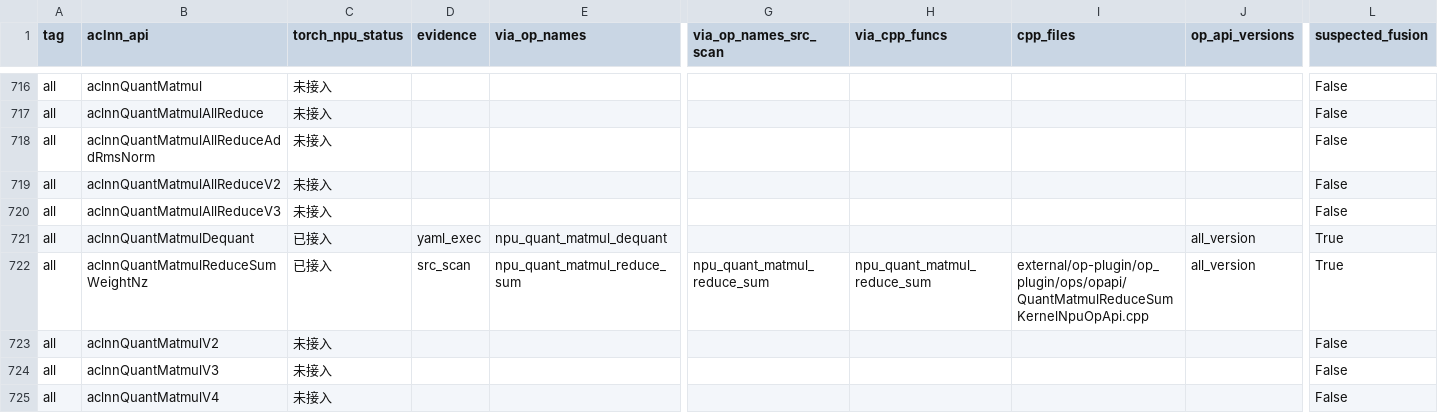
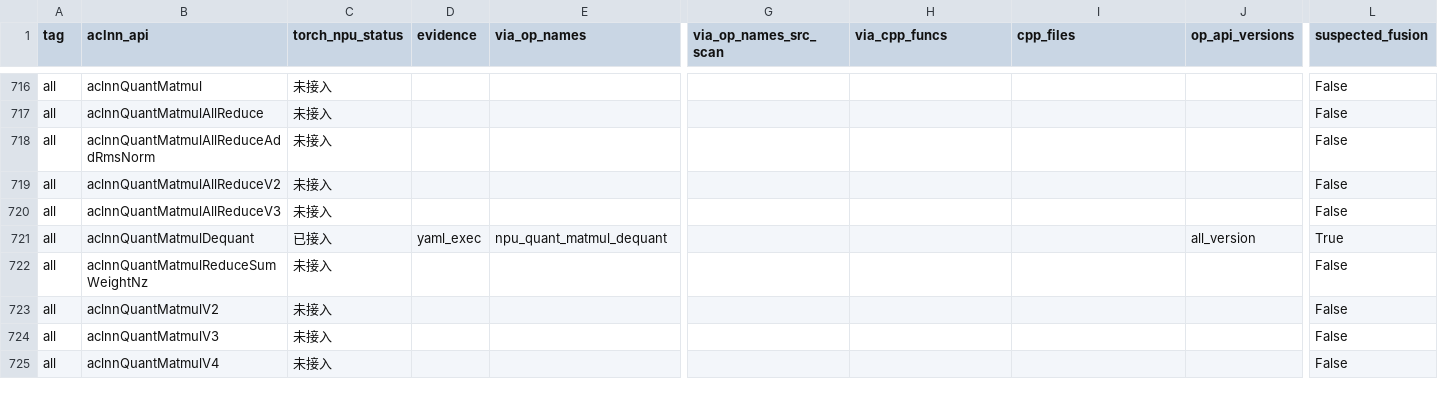
Before and after one commit to Fzilan/aclnn-dashboard, a CSV file: data/reports/aclnn_to_torch_npu.csv, drawn as a sheet; only a part is shown, gaps mark what is left out; the diff covers the shown part only; the diff names each change by its address in the sheet, - before the commit and + after, or states it on an @@ line.

```diff
--- a/data/reports/aclnn_to_torch_npu.csv
+++ b/data/reports/aclnn_to_torch_npu.csv
-C722 (torch_npu_status): 已接入
+C722 (torch_npu_status): 未接入
-D722 (evidence): src_scan
+D722 (evidence): (empty)
-E722 (via_op_names): npu_quant_matmul_reduce_sum
+E722 (via_op_names): (empty)
-G722 (via_op_names_src_scan): npu_quant_matmul_reduce_sum
+G722 (via_op_names_src_scan): (empty)
-H722 (via_cpp_funcs): npu_quant_matmul_reduce_sum
+H722 (via_cpp_funcs): (empty)
-I722 (cpp_files): external/op-plugin/op_plugin/ops/opapi/QuantMatmulReduceSumKernelNpuOpApi.cpp
+I722 (cpp_files): (empty)
-J722 (op_api_versions): all_version
+J722 (op_api_versions): (empty)
-L722 (suspected_fusion): True
+L722 (suspected_fusion): False
```
Also changed, not shown: 109 edited cells elsewhere in this file, data/reports/aclnn_to_all.csv, 4 other files.
